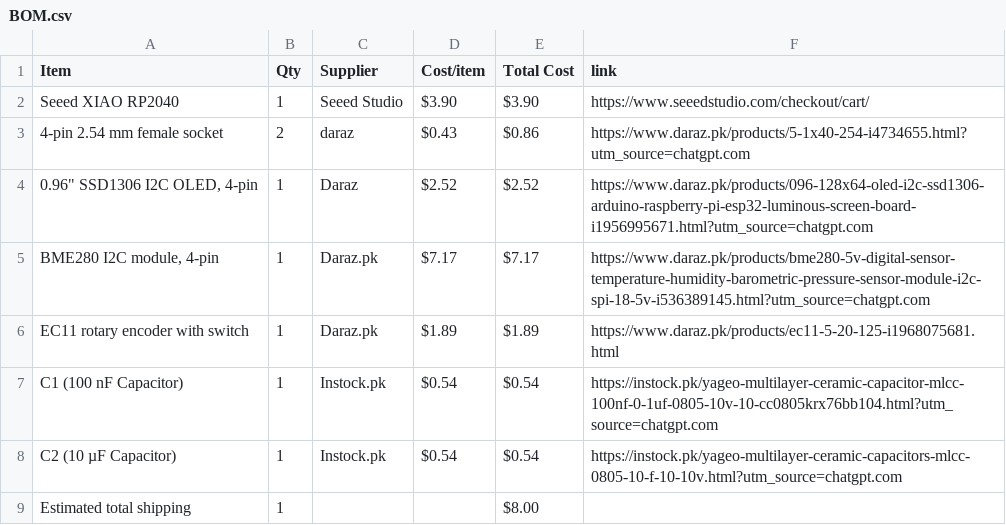
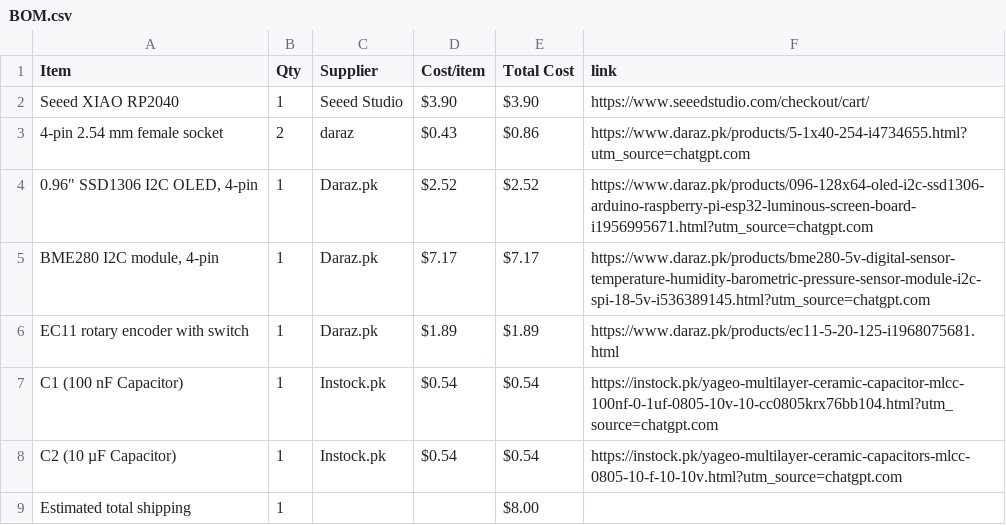
Before and after one commit to s-fariya/Half-Life-Display, a CSV file: BOM.csv, drawn as a sheet.

Commit message:
Sync Sensor Dashboard from Half Life

```diff
--- a/BOM.csv
+++ b/BOM.csv
@@ -3,3 +3,3 @@ Seeed XIAO RP2040,1,Seeed Studio,$3.90,$3.90,https://www.seeedstudio.com/checkou
 4-pin 2.54 mm female socket,2,daraz,$0.43,$0.86,https://www.daraz.pk/products/5-1x40-254-i4734655.html?utm_source=chatgpt.com
-"0.96"" SSD1306 I2C OLED, 4-pin",1,Daraz,$2.52,$2.52,https://www.daraz.pk/products/096-128x64-oled-i2c-ssd1306-arduino-raspberry-pi-esp32-luminous-screen-board-i1956995671.html?utm_source=chatgpt.com
+"0.96"" SSD1306 I2C OLED, 4-pin",1,Daraz.pk,$2.52,$2.52,https://www.daraz.pk/products/096-128x64-oled-i2c-ssd1306-arduino-raspberry-pi-esp32-luminous-screen-board-i1956995671.html?utm_source=chatgpt.com
 "BME280 I2C module, 4-pin",1,Daraz.pk,$7.17,$7.17,https://www.daraz.pk/products/bme280-5v-digital-sensor-temperature-humidity-barometric-pressure-sensor-module-i2c-spi-18-5v-i536389145.html?utm_source=chatgpt.com
```
